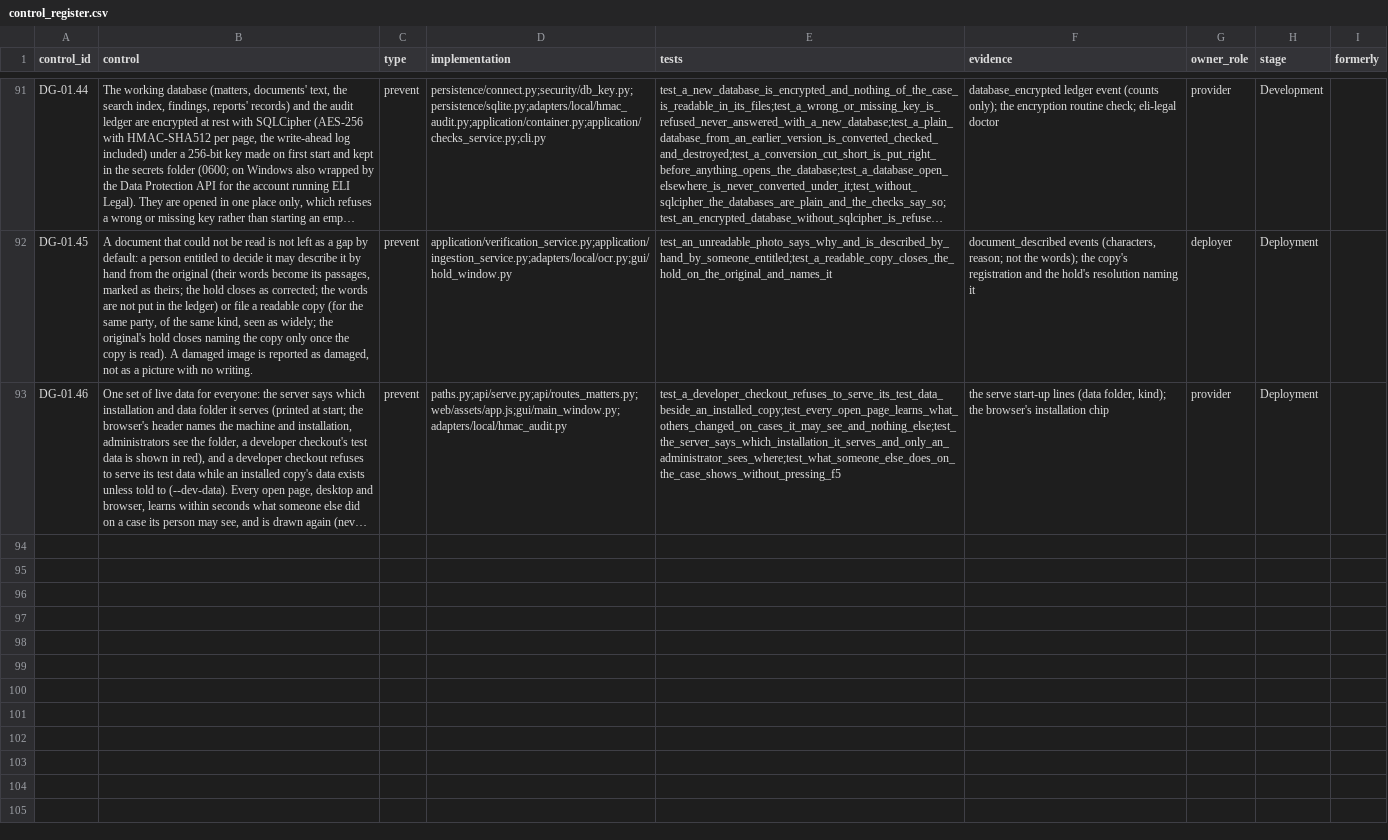
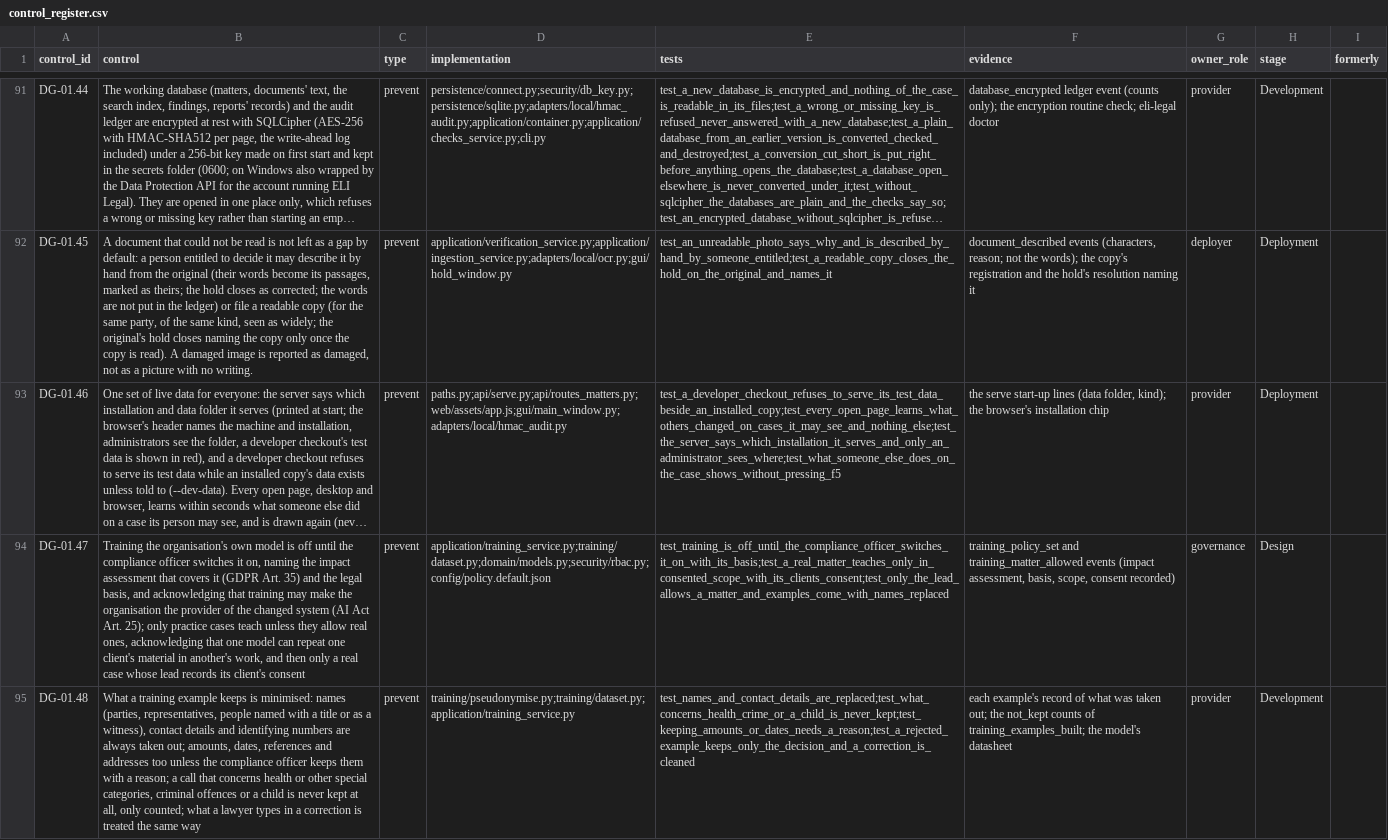
Before and after one commit to ShadowESC95/ELI_Legal, a CSV file: src/eli_legal/governance/registers/control_register.csv, drawn as a sheet; only a part is shown, gaps mark what is left out; long unchanged cells end in …; the diff covers the shown part only; the diff names each change by its address in the sheet, - before the commit and + after, or states it on an @@ line.

Commit message:
Train the organisation's own model: a Training page, human or autonomous, each step by the person the law expects
Off until the compliance officer switches it on with the impact assessment and legal basis; practice cases only unless real ones are allowed with each client's consent. Names, contact details and identifiers are always taken out, special categories never kept, and a lawyer approves each example. LoRA training runs in its own environment (CUDA, ROCm, Metal, XPU or the processor) and gives a GGUF; each model is tested for repeating what it learnt and approved only by someone other than its trainer.

```diff
--- a/src/eli_legal/governance/registers/control_register.csv
+++ b/src/eli_legal/governance/registers/control_register.csv
+row 94: DG-01.47 | Training the organisation's own model is off until the compliance officer switches it on, naming the impact assessment that covers it (GDPR Art. 35) and the legal basis, and acknowledging that training may make the organisation the provider of the changed system (AI Act Art. 25); only practice cases teach unless they allow real ones, acknowledging that one model can repeat one client's material in another's work, and then only a real case whose lead records its client's consent | prevent | application/training_service.py;training/dataset.py;domain/models.py;security/rbac.py;config/policy.default.json | test_training_is_off_until_the_compliance_officer_switches_it_on_with_its_basis;test_a_real_matter_teaches_only_in_consented_scope_with_its_clients_consent;test_only_the_lead_allows_a_matter_and_examples_come_with_names_replaced | training_policy_set and training_matter_allowed events (impact assessment, basis, scope, consent recorded) | governance | Design
+row 95: DG-01.48 | What a training example keeps is minimised: names (parties, representatives, people named with a title or as a witness), contact details and identifying numbers are always taken out; amounts, dates, references and addresses too unless the compliance officer keeps them with a reason; a call that concerns health or other special categories, criminal offences or a child is never kept at all, only counted; what a lawyer types in a correction is treated the same way | prevent | training/pseudonymise.py;training/dataset.py;application/training_service.py | test_names_and_contact_details_are_replaced;test_what_concerns_health_crime_or_a_child_is_never_kept;test_keeping_amounts_or_dates_needs_a_reason;test_a_rejected_example_keeps_only_the_decision_and_a_correction_is_cleaned | each example's record of what was taken out; the not_kept counts of training_examples_built; the model's datasheet | provider | Development
```
Also changed, not shown: 5 added rows and 2 edited cells elsewhere in this file, src/eli_legal/governance/registers/organisation_actions.csv, src/eli_legal/governance/registers/requirements_register.csv, 40 other files.
